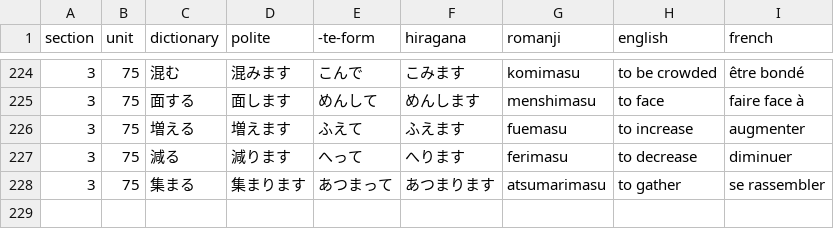
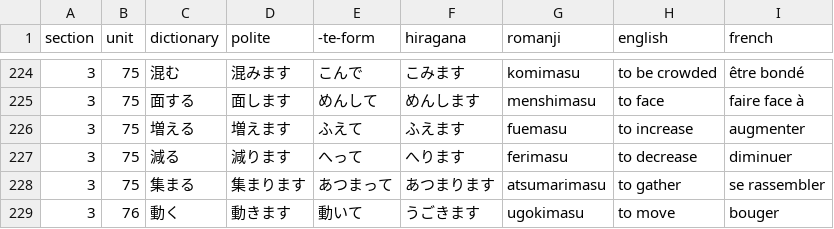
Before and after one commit to f-nicolai/japanese_leanring, a CSV file: data/verbs.csv, drawn as a sheet; only a part is shown, gaps mark what is left out.

```diff
--- a/data/verbs.csv
+++ b/data/verbs.csv
@@ -228 +228,2 @@
 3;75;集まる;集まります;あつまって;あつまります;atsumarimasu;to gather;se rassembler
+3;76;動く;動きます;動いて;うごきます;ugokimasu;to move;bouger
```
Also changed, not shown: data/words.csv.
